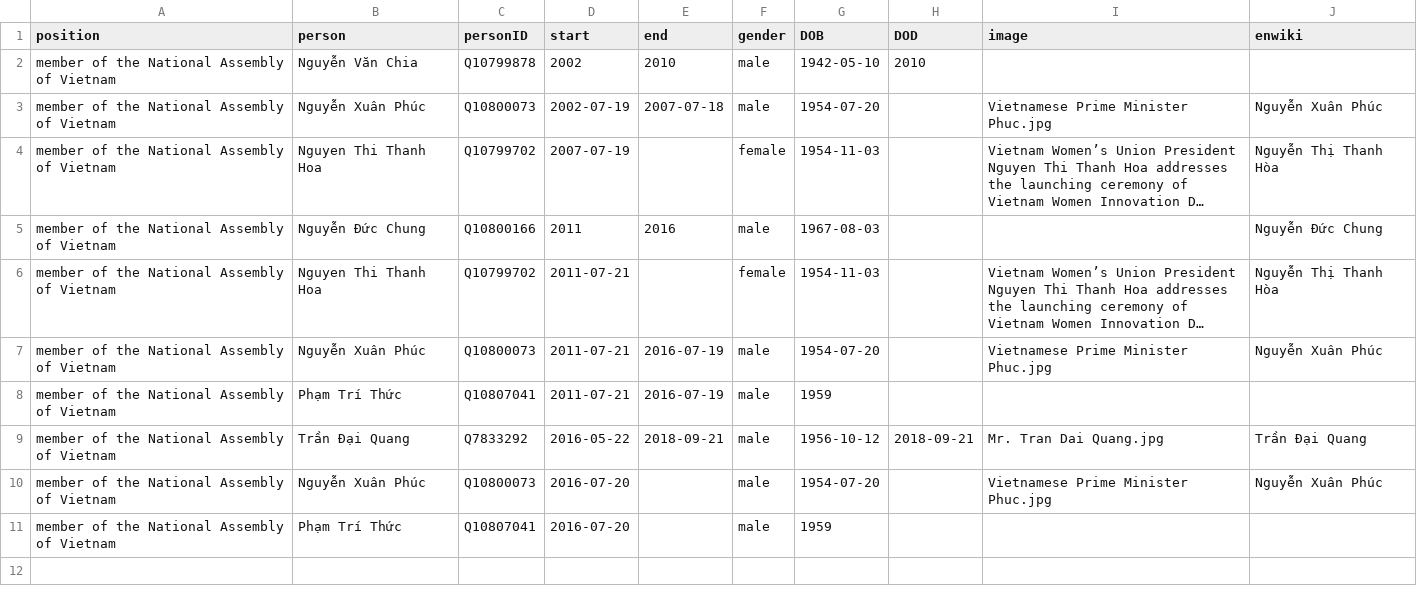
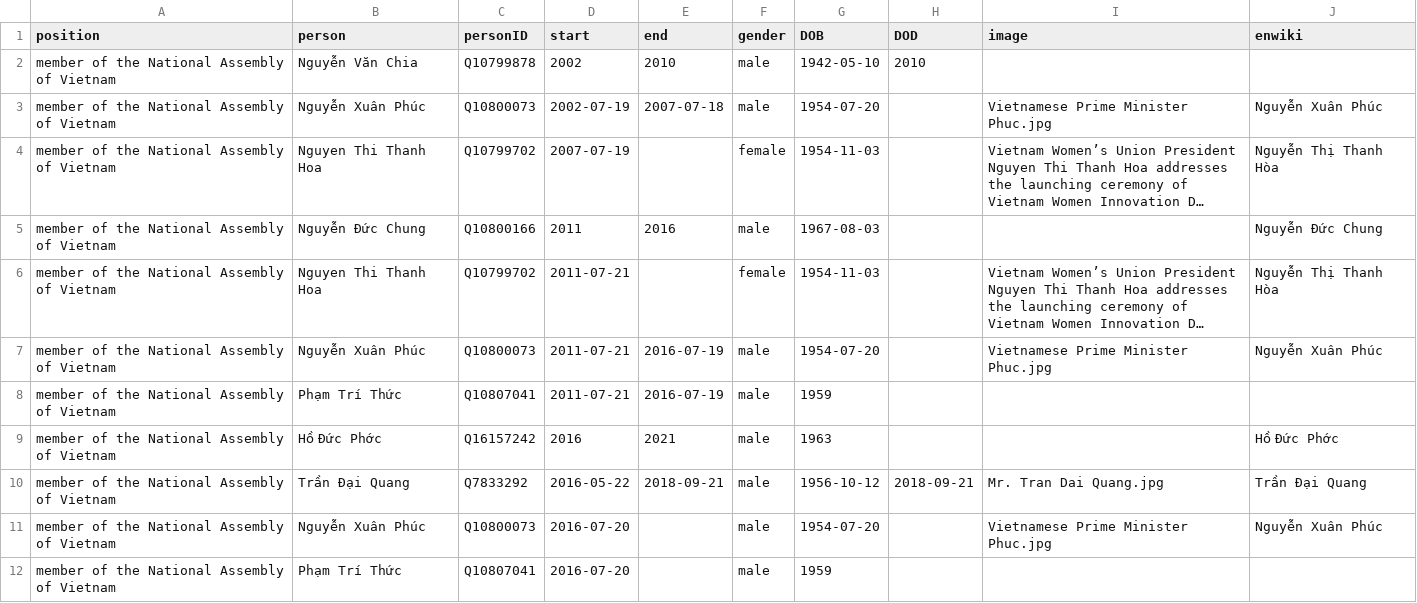
Before and after one commit to every-politician-scrapers/vietnam, a CSV file: html/legislators.csv, drawn as a sheet; long unchanged cells end in …; the diff names each change by its address in the sheet, - before the commit and + after, or states it on an @@ line.

```diff
--- a/html/legislators.csv
+++ b/html/legislators.csv
+row 9: member of the National Assembly of Vietnam | Hồ Đức Phớc | Q16157242 | 2016 | 2021 | male | 1963 |  |  | Hồ Đức Phớc
```
Also changed, not shown: html/current.csv, html/family.csv, 4 other files.
